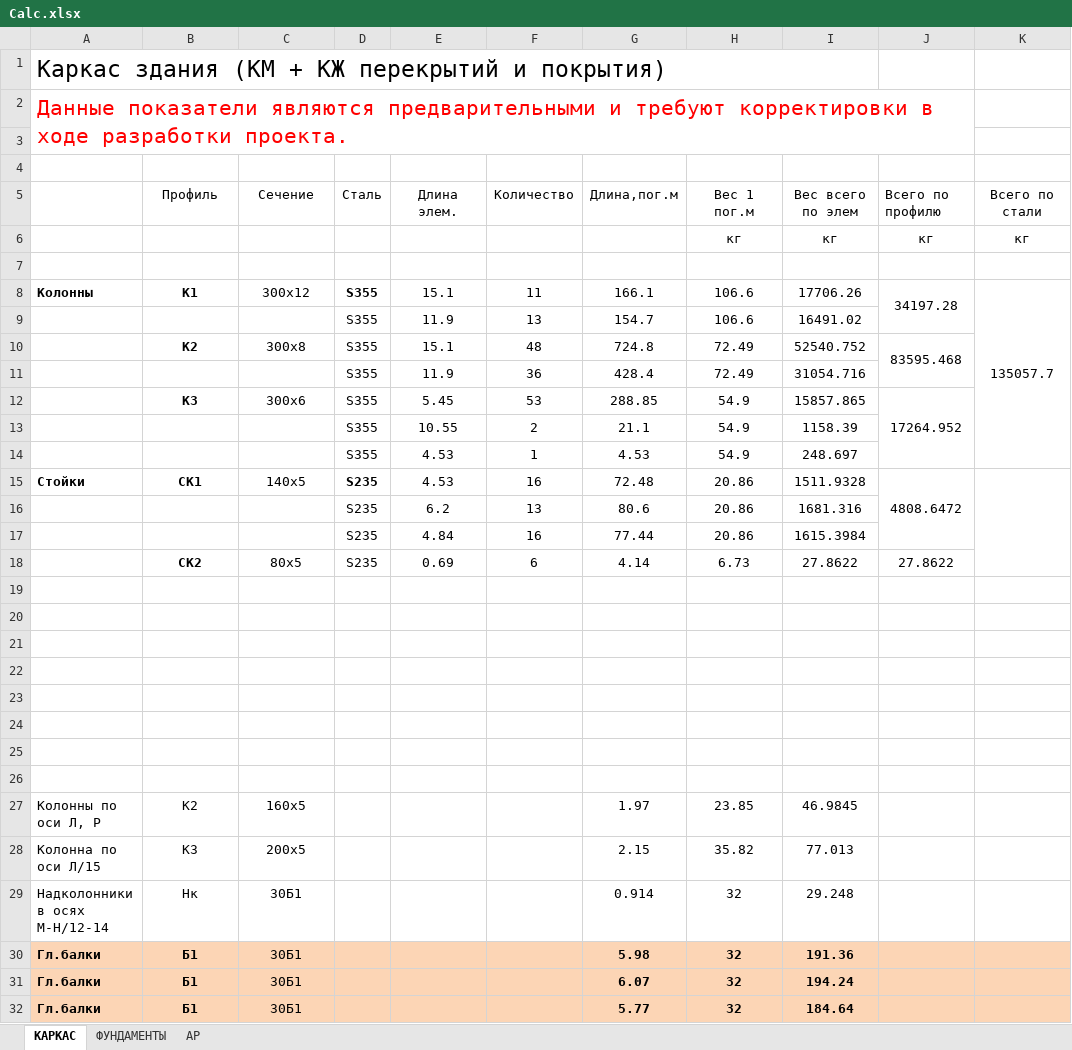
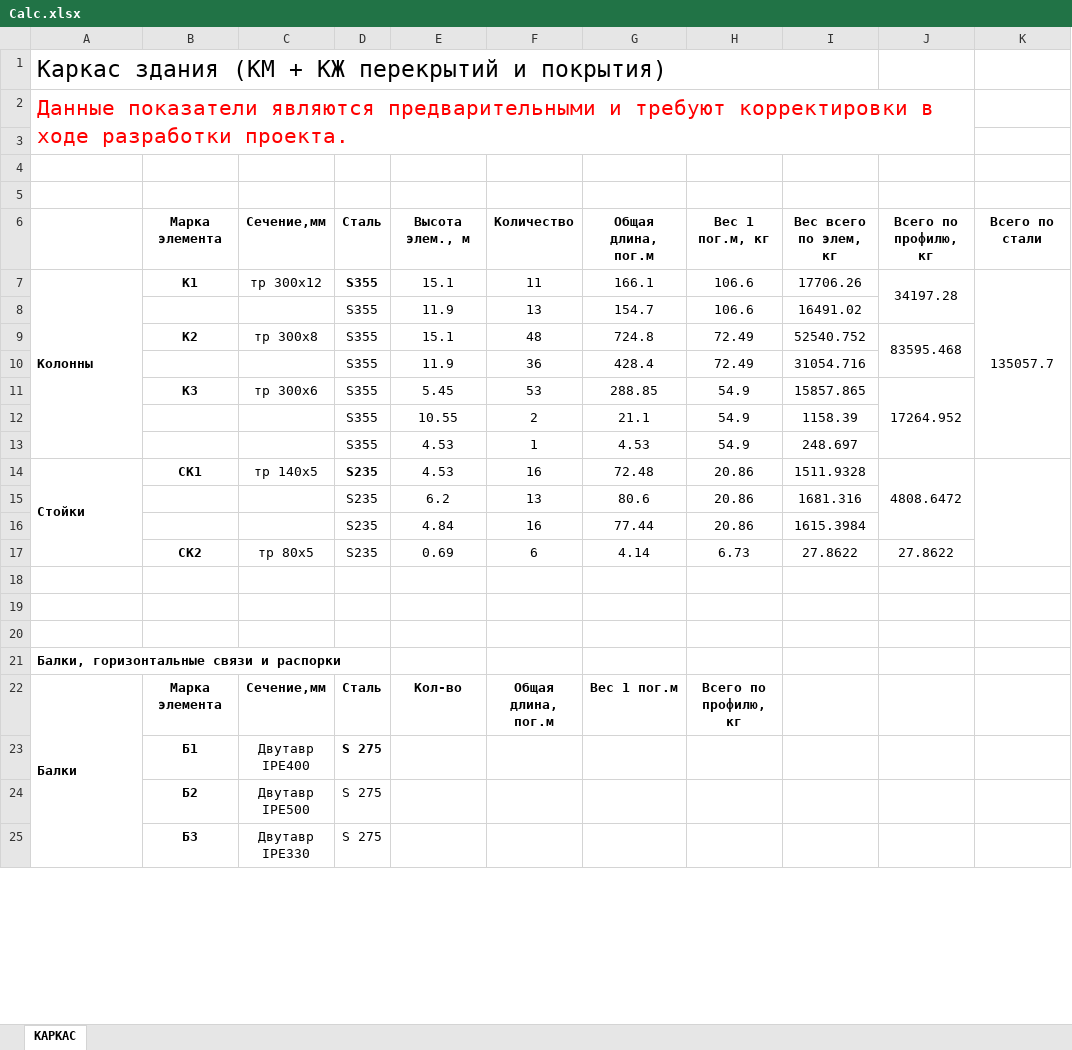
Before and after one commit to DandyLikeAndy/Kingisepp, an Excel workbook: Calc.xlsx, sheet КАРКАС, drawn as a sheet; only a part is shown; values as stored, in another font and other column widths than the file's, no borders; removed rows and columns are numbered as before the commit, all else as after; the diff covers the shown part only; the diff names each change by its address in the sheet, - before the commit and + after, or states it on an @@ line.

Commit message:
upgrade Calc.xlsx

```diff
--- a/Calc.xlsx (sheet КАРКАС)
+++ b/Calc.xlsx (sheet КАРКАС)
-sheet tab: ФУНДАМЕНТЫ
-sheet tab: AP
-row 5:  | Профиль | Сечение | Сталь | Длина элем. | Количество | Длина,пог.м | Вес 1 пог.м | Вес всего по элем | Всего по профилю | Всего по стали
-row 6:  |  |  |  |  |  |  | кг | кг | кг | кг
+row 6:  | Марка элемента | Сечение,мм | Сталь | Высота элем., м | Количество | Общая длина, пог.м | Вес 1 пог.м, кг | Вес всего по элем, кг | Всего по профилю, кг | Всего по стали
+A7:A13 merged
-C7: 300х12
+C7: тр 300х12
-C9: 300х8
+C9: тр 300х8
-C11: 300х6
+C11: тр 300х6
+A14:A17 merged
-C14: 140х5
+C14: тр 140х5
-C17: 80х5
+C17: тр 80х5
-A21: (empty)
+A21: Балки, горизонтальные связи и распорки
-row 22: (empty)
+row 22: Балки | Марка элемента | Сечение,мм | Сталь | Кол-во | Общая длина, пог.м | Вес 1 пог.м | Всего по профилю, кг
+A22:A44 merged
-row 23: (empty)
+row 23:  | Б1 | Двутавр IPE400 | S 275
-row 24: (empty)
+row 24:  | Б2 | Двутавр IPE500 | S 275
-row 25: (empty)
+row 25:  | Б3 | Двутавр IPE330 | S 275
-row 27: Колонны по оси Л, Р | К2 | 160х5 |  |  |  | 1.97 | 23.85 | 46.9845
-row 28: Колонна по оси Л/15 | К3 | 200х5 |  |  |  | 2.15 | 35.82 | 77.013
-row 29: Надколонники в осях М-Н/12-14 | Нк | 30Б1 |  |  |  | 0.914 | 32 | 29.248
-row 30: Гл.балки | Б1 | 30Б1 |  |  |  | 5.98 | 32 | 191.36
-row 31: Гл.балки | Б1 | 30Б1 |  |  |  | 6.07 | 32 | 194.24
-row 32: Гл.балки | Б1 | 30Б1 |  |  |  | 5.77 | 32 | 184.64
```
Also changed, not shown: 6 added rows, 95 removed rows, 33 edited cells, cell formats and merged cells elsewhere in this sheet, formulas that keep their value, 1 other file.
